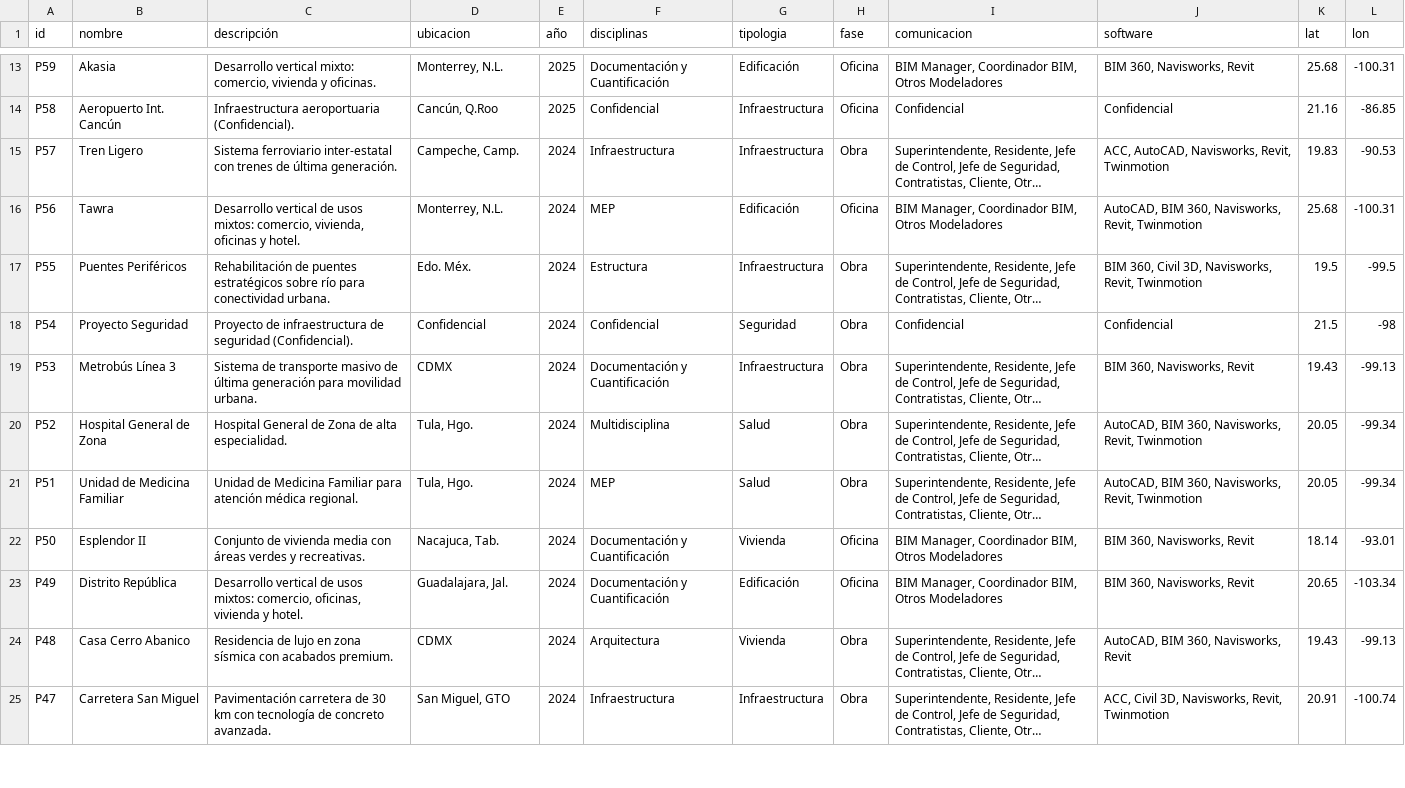
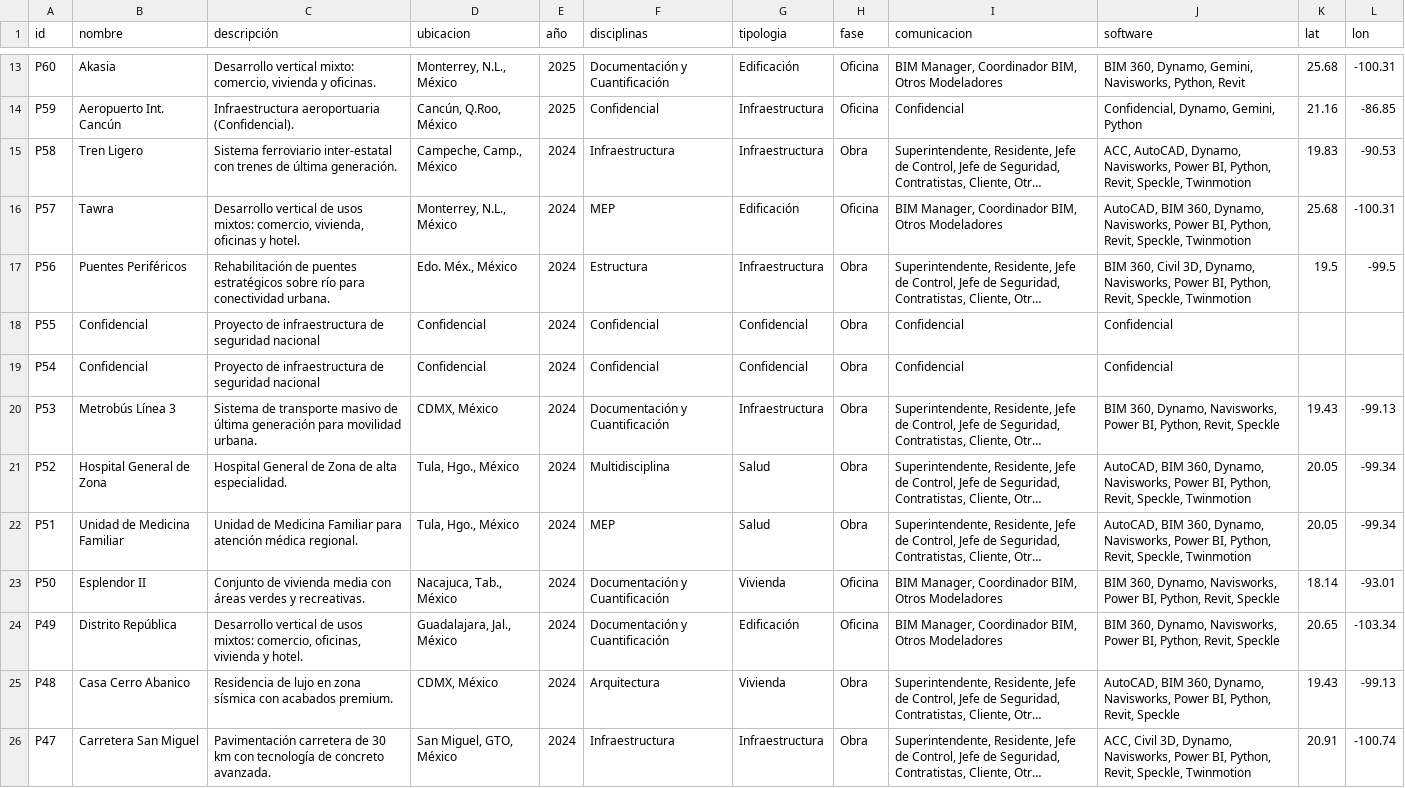
Before and after one commit to eduardoehr89-source/portafolio, a CSV file: Base de datos_portafolio.csv, drawn as a sheet; only a part is shown, gaps mark what is left out; long unchanged cells end in …; addresses are those after the commit; the diff covers the shown part only; the diff names each change by its address in the sheet, - before the commit and + after, or states it on an @@ line.

```diff
--- a/Base de datos_portafolio.csv
+++ b/Base de datos_portafolio.csv
-A13 (id): P59
+A13 (id): P60
-D13 (ubicacion): Monterrey, N.L.
+D13 (ubicacion): Monterrey, N.L., México
-J13 (software): BIM 360, Navisworks, Revit
+J13 (software): BIM 360, Dynamo, Gemini, Navisworks, Python, Revit
-A14 (id): P58
+A14 (id): P59
-D14 (ubicacion): Cancún, Q.Roo
+D14 (ubicacion): Cancún, Q.Roo, México
-J14 (software): Confidencial
+J14 (software): Confidencial, Dynamo, Gemini, Python
-A15 (id): P57
+A15 (id): P58
-D15 (ubicacion): Campeche, Camp.
+D15 (ubicacion): Campeche, Camp., México
-J15 (software): ACC, AutoCAD, Navisworks, Revit, Twinmotion
+J15 (software): ACC, AutoCAD, Dynamo, Navisworks, Power BI, Python, Revit, Speckle, Twinmotion
-A16 (id): P56
+A16 (id): P57
-D16 (ubicacion): Monterrey, N.L.
+D16 (ubicacion): Monterrey, N.L., México
-J16 (software): …BIM 360, Navisworks, Revit, Twinmotion
+J16 (software): …BIM 360, Dynamo, Navisworks, Power BI, Python, Revit, Speckle, Twinmotion
-A17 (id): P55
+A17 (id): P56
-D17 (ubicacion): Edo. Méx.
+D17 (ubicacion): Edo. Méx., México
-J17 (software): …Civil 3D, Navisworks, Revit, Twinmotion
+J17 (software): …Civil 3D, Dynamo, Navisworks, Power BI, Python, Revit, Speckle, Twinmotion
+row 18: P55 | Confidencial | Proyecto de infraestructura de seguridad nacional | Confidencial | 2024 | Confidencial | Confidencial | Obra | Confidencial | Confidencial
-B19 (nombre): Proyecto Seguridad
+B19 (nombre): Confidencial
-C19 (descripción): …de seguridad (Confidencial).
+C19 (descripción): …de seguridad nacional
-G19 (tipologia): Seguridad
+G19 (tipologia): Confidencial
-K19 (lat): 21.5
+K19 (lat): (empty)
-L19 (lon): -98
+L19 (lon): (empty)
-D20 (ubicacion): CDMX
+D20 (ubicacion): CDMX, México
-J20 (software): BIM 360, Navisworks, Revit
+J20 (software): BIM 360, Dynamo, Navisworks, Power BI, Python, Revit, Speckle
-D21:D22 (ubicacion): Tula, Hgo.
+D21:D22 (ubicacion): Tula, Hgo., México
-J21:J22 (software): …BIM 360, Navisworks, Revit, Twinmotion
+J21:J22 (software): …BIM 360, Dynamo, Navisworks, Power BI, Python, Revit, Speckle, Twinmotion
-D23 (ubicacion): Nacajuca, Tab.
+D23 (ubicacion): Nacajuca, Tab., México
-J23:J24 (software): BIM 360, Navisworks, Revit
+J23:J24 (software): BIM 360, Dynamo, Navisworks, Power BI, Python, Revit, Speckle
-D24 (ubicacion): Guadalajara, Jal.
+D24 (ubicacion): Guadalajara, Jal., México
-D25 (ubicacion): CDMX
+D25 (ubicacion): CDMX, México
-J25 (software): …BIM 360, Navisworks, Revit
+J25 (software): …BIM 360, Dynamo, Navisworks, Power BI, Python, Revit, Speckle
-D26 (ubicacion): San Miguel, GTO
+D26 (ubicacion): San Miguel, GTO, México
-J26 (software): …Civil 3D, Navisworks, Revit, Twinmotion
+J26 (software): …Civil 3D, Dynamo, Navisworks, Power BI, Python, Revit, Speckle, Twinmotion
```
Also changed, not shown: 86 edited cells elsewhere in this file.
